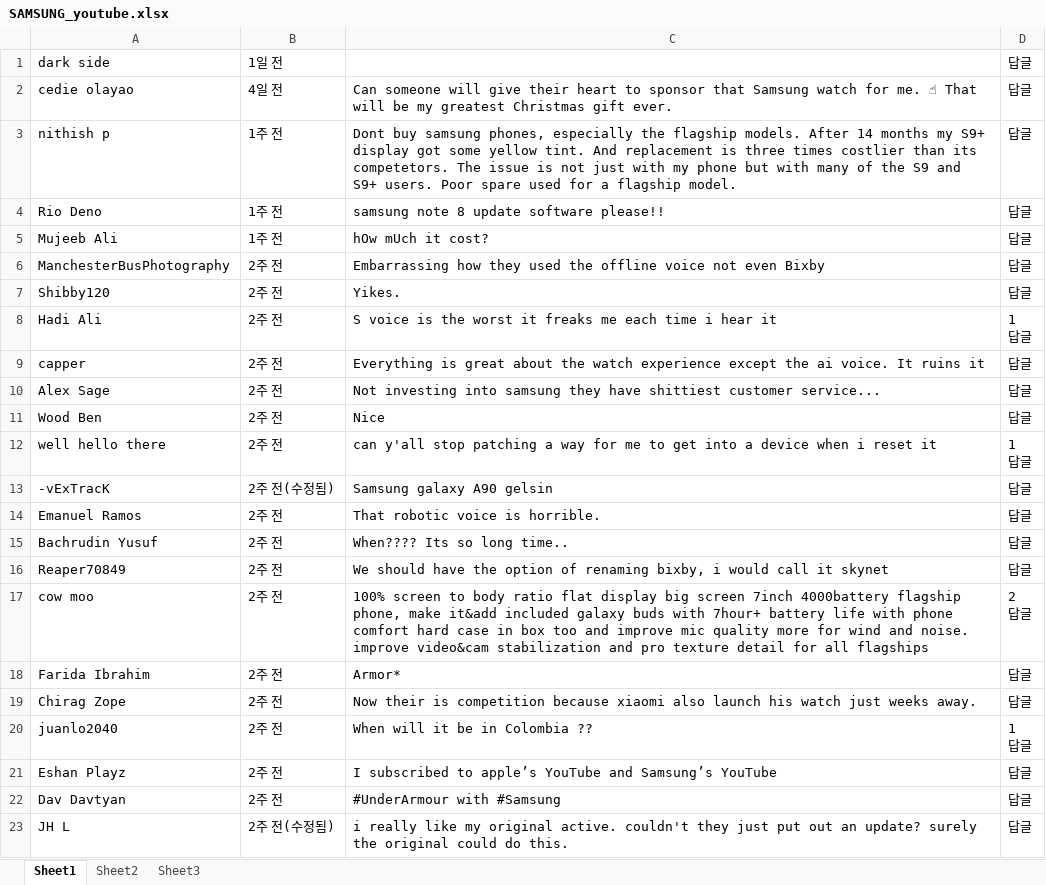
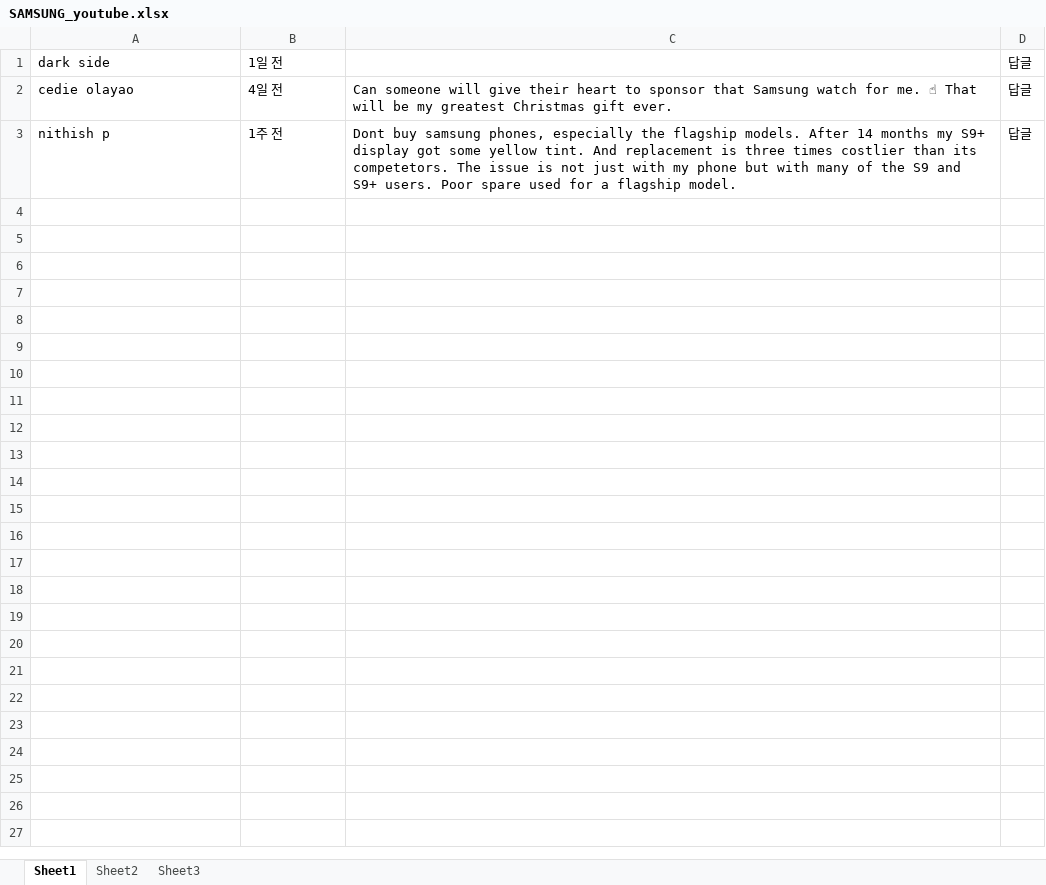
Before and after one commit to KimSeongWoo/CV-datasets, an Excel workbook: SAMSUNG_youtube.xlsx, sheet Sheet1, drawn as a sheet; only a part is shown; values as stored, in another font and other column widths than the file's, no borders; ↵ is a line break in a cell; the diff covers the shown part only; the diff names each change by its address in the sheet, - before the commit and + after, or states it on an @@ line.

Commit message:
Update SAMSUNG_youtube.xlsx

```diff
--- a/SAMSUNG_youtube.xlsx (sheet Sheet1)
+++ b/SAMSUNG_youtube.xlsx (sheet Sheet1)
-row 4: Rio Deno | 1주 전 | samsung note 8 update software please!! | 답글
-row 5: Mujeeb Ali | 1주 전 | hOw mUch it cost? | 답글
-row 6: ManchesterBusPhotography | 2주 전 | Embarrassing how they used the offline voice not even Bixby | 답글
-row 7: Shibby120 | 2주 전 | Yikes. | 답글
-row 8: Hadi Ali | 2주 전 | S voice is the worst it freaks me each time i hear it | 1 ↵ 답글
-row 9: capper | 2주 전 | Everything is great about the watch experience except the ai voice. It ruins it | 답글
-row 10: Alex Sage | 2주 전 | Not investing into samsung they have shittiest customer service... | 답글
-row 11: Wood Ben | 2주 전 | Nice | 답글
-row 12: well hello there | 2주 전 | can y'all stop patching a way for me to get into a device when i reset it | 1 ↵ 답글
-row 13: -vExTracK | 2주 전(수정됨) | Samsung galaxy A90 gelsin | 답글
-row 14: Emanuel Ramos | 2주 전 | That robotic voice is horrible. | 답글
-row 15: Bachrudin Yusuf | 2주 전 | When???? Its so long time.. | 답글
-row 16: Reaper70849 | 2주 전 | We should have the option of renaming bixby, i would call it skynet | 답글
-row 17: cow moo | 2주 전 | 100% screen to body ratio flat display big screen 7inch 4000battery flagship phone, make it&add included galaxy buds with 7hour+ battery life with phone comfort hard case in box too and improve mic quality more for wind and noise. improve video&cam stabilization and pro texture detail for all flagships | 2 ↵ 답글
-row 18: Farida Ibrahim | 2주 전 | Armor* | 답글
-row 19: Chirag Zope | 2주 전 | Now their is competition because xiaomi also launch his watch just weeks away. | 답글
-row 20: juanlo2040 | 2주 전 | When will it be in Colombia ?? | 1 ↵ 답글
-row 21: Eshan Playz | 2주 전 | I subscribed to apple’s YouTube and Samsung’s YouTube | 답글
-row 22: Dav Davtyan | 2주 전 | #UnderArmour with #Samsung | 답글
-row 23: JH L | 2주 전(수정됨) | i really like my original active. couldn't they just put out an update? surely the original could do this. | 답글
```
Also changed, not shown: 17 removed rows elsewhere in this sheet, sheet Sheet2.
